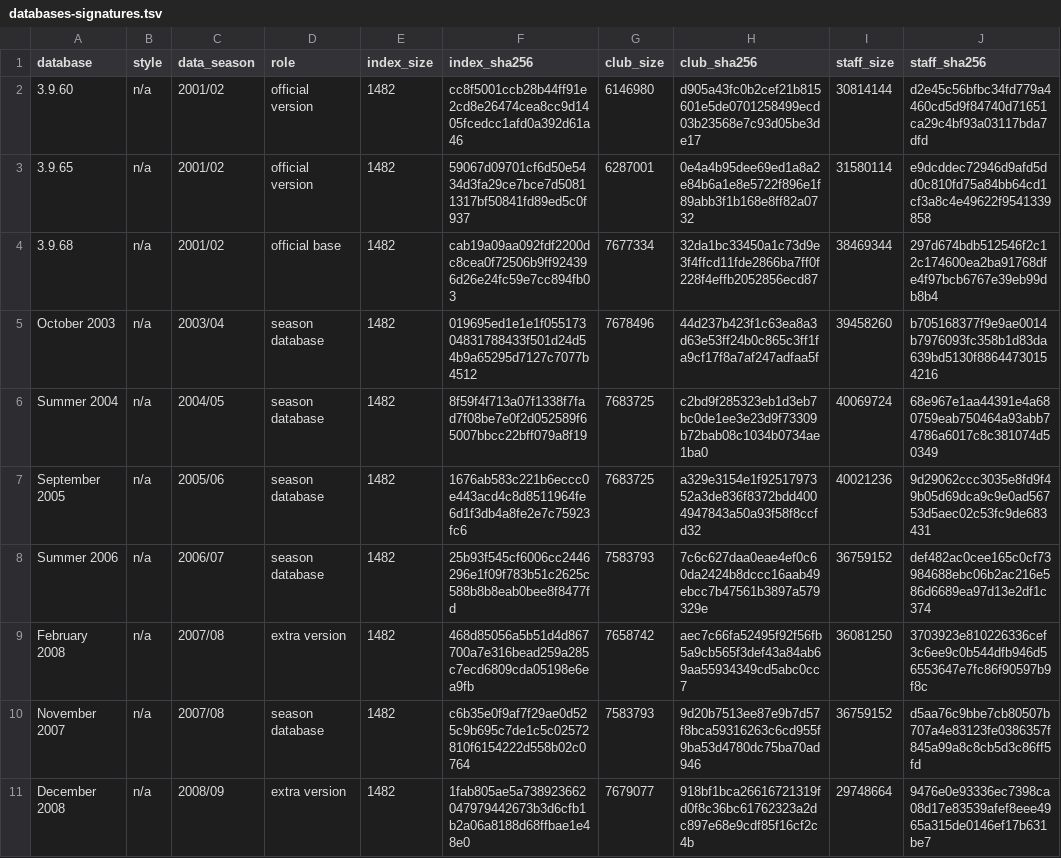
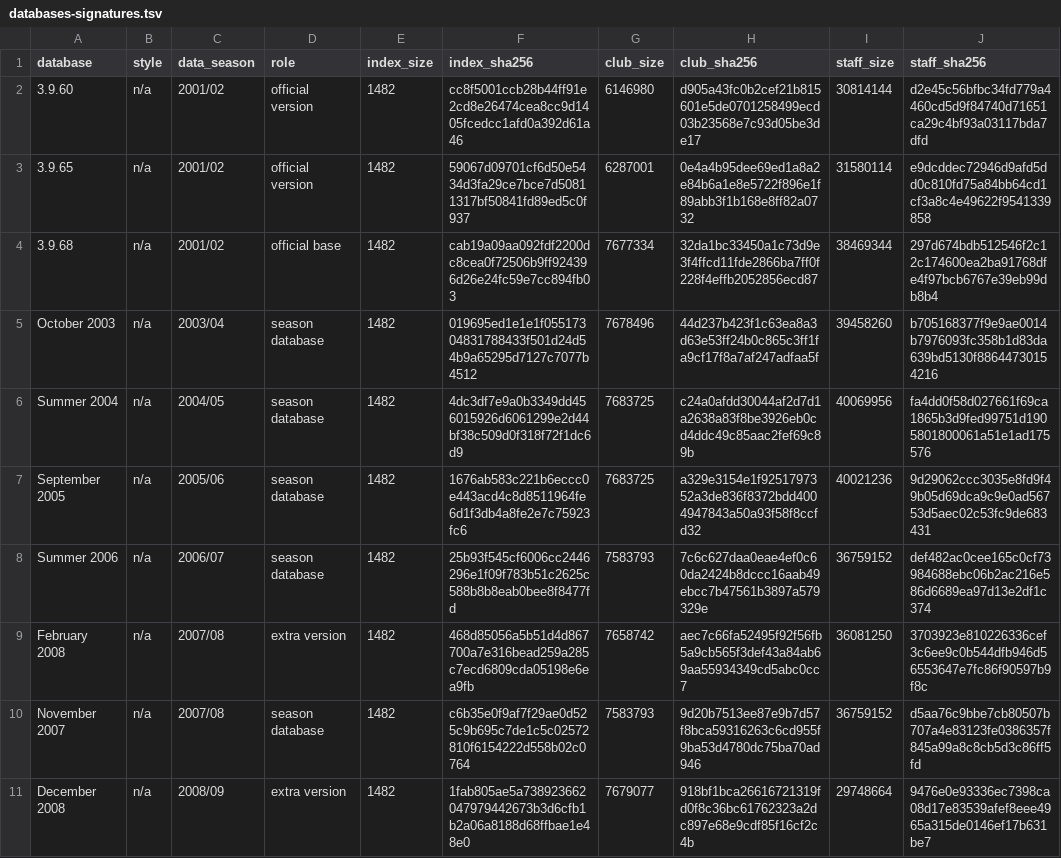
Before and after one commit to maxevans60/cm0102-bosman-edition, a TSV file: docs/research/rules-0.6.0/databases-signatures.tsv, drawn as a sheet; only a part is shown.

```diff
--- a/docs/research/rules-0.6.0/databases-signatures.tsv
+++ b/docs/research/rules-0.6.0/databases-signatures.tsv
@@ -5,3 +5,3 @@ database	style	data_season	role	index_size	index_sha256	club_size	club_sha256	st
 October 2003	n/a	2003/04	season database	1482	019695ed1e1e1f05517304831788433f501d24d54b9a65295d7127c7077b4512	7678496	44d237b423f1c63ea8a3d63e53ff24b0c865c3ff1fa9cf17f8a7af247adfaa5f	39458260	b705168377f9e9ae0014b7976093fc358b1d83da639bd5130f88644730154216
-Summer 2004	n/a	2004/05	season database	1482	8f59f4f713a07f1338f7fad7f08be7e0f2d052589f65007bbcc22bff079a8f19	7683725	c2bd9f285323eb1d3eb7bc0de1ee3e23d9f73309b72bab08c1034b0734ae1ba0	40069724	68e967e1aa44391e4a680759eab750464a93abb74786a6017c8c381074d50349
+Summer 2004	n/a	2004/05	season database	1482	4dc3df7e9a0b3349dd456015926d6061299e2d44bf38c509d0f318f72f1dc6d9	7683725	c24a0afdd30044af2d7d1a2638a83f8be3926eb0cd4ddc49c85aac2fef69c89b	40069956	fa4dd0f58d027661f69ca1865b3d9fed99751d1905801800061a51e1ad175576
 September 2005	n/a	2005/06	season database	1482	1676ab583c221b6eccc0e443acd4c8d8511964fe6d1f3db4a8fe2e7c75923fc6	7683725	a329e3154e1f9251797352a3de836f8372bdd4004947843a50a93f58f8ccfd32	40021236	9d29062ccc3035e8fd9f49b05d69dca9c9e0ad56753d5aec02c53fc9de683431
```
Also changed, not shown: docs/research/rules-0.6.0/databases-date-shifts.tsv, 3 other files.
